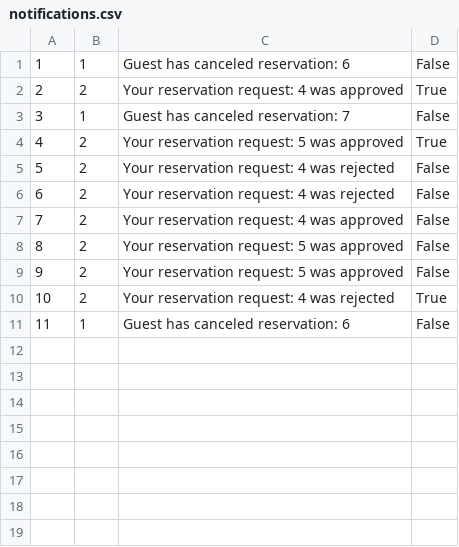
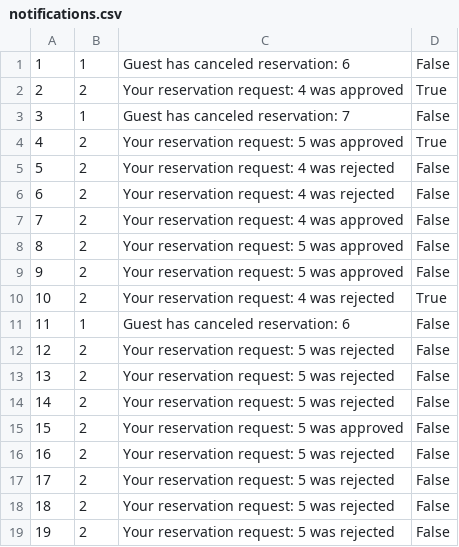
Before and after one commit to teodorazunic/SIMS, a CSV file: SIMS-Initial-Project-main/InitialProject/InitialProject/Resources/Data/notifications.csv, drawn as a sheet; the diff names each change by its address in the sheet, - before the commit and + after, or states it on an @@ line.

```diff
--- a/SIMS-Initial-Project-main/InitialProject/InitialProject/Resources/Data/notifications.csv
+++ b/SIMS-Initial-Project-main/InitialProject/InitialProject/Resources/Data/notifications.csv
+row 12: 12 | 2 | Your reservation request: 5 was rejected | False
+row 13: 13 | 2 | Your reservation request: 5 was rejected | False
+row 14: 14 | 2 | Your reservation request: 5 was rejected | False
+row 15: 15 | 2 | Your reservation request: 5 was approved | False
+row 16: 16 | 2 | Your reservation request: 5 was rejected | False
+row 17: 17 | 2 | Your reservation request: 5 was rejected | False
+row 18: 18 | 2 | Your reservation request: 5 was rejected | False
+row 19: 19 | 2 | Your reservation request: 5 was rejected | False
```
Also changed, not shown: SIMS-Initial-Project-main/InitialProject/InitialProject/Resources/Data/accommodations.csv, SIMS-Initial-Project-main/InitialProject/InitialProject/Resources/Data/movingrequests.csv, 13 other files.
